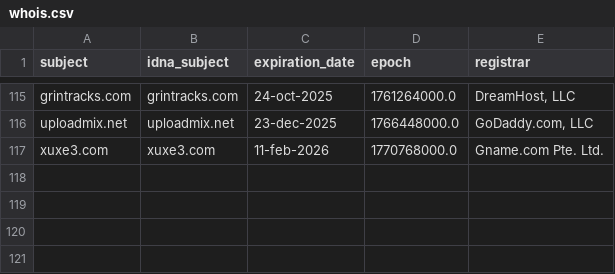
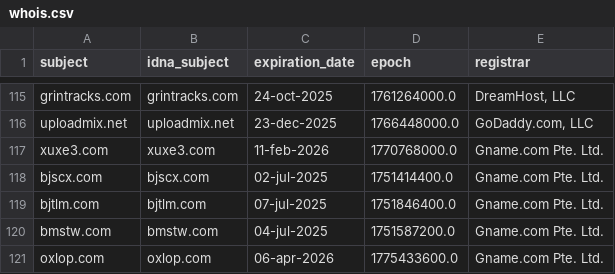
Before and after one commit to Ultimate-Hosts-Blacklist/blacklist, a CSV file: .pyfunceble/whois.csv, drawn as a sheet; only a part is shown, gaps mark what is left out.

```diff
--- a/.pyfunceble/whois.csv
+++ b/.pyfunceble/whois.csv
@@ -117 +117,5 @@ uploadmix.net,uploadmix.net,23-dec-2025,1766448000.0,"GoDaddy.com, LLC"
 xuxe3.com,xuxe3.com,11-feb-2026,1770768000.0,Gname.com Pte. Ltd.
+bjscx.com,bjscx.com,02-jul-2025,1751414400.0,Gname.com Pte. Ltd.
+bjtlm.com,bjtlm.com,07-jul-2025,1751846400.0,Gname.com Pte. Ltd.
+bmstw.com,bmstw.com,04-jul-2025,1751587200.0,Gname.com Pte. Ltd.
+oxlop.com,oxlop.com,06-apr-2026,1775433600.0,Gname.com Pte. Ltd.
```
Also changed, not shown: 16 other files.
